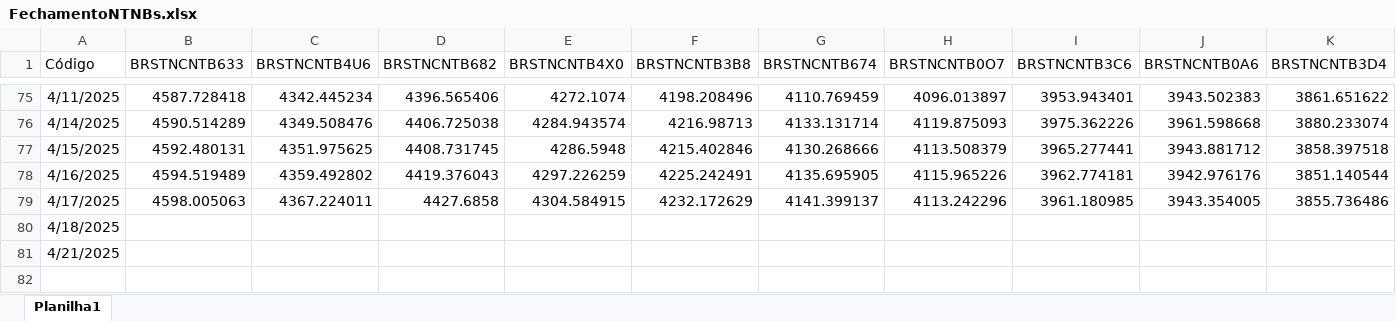
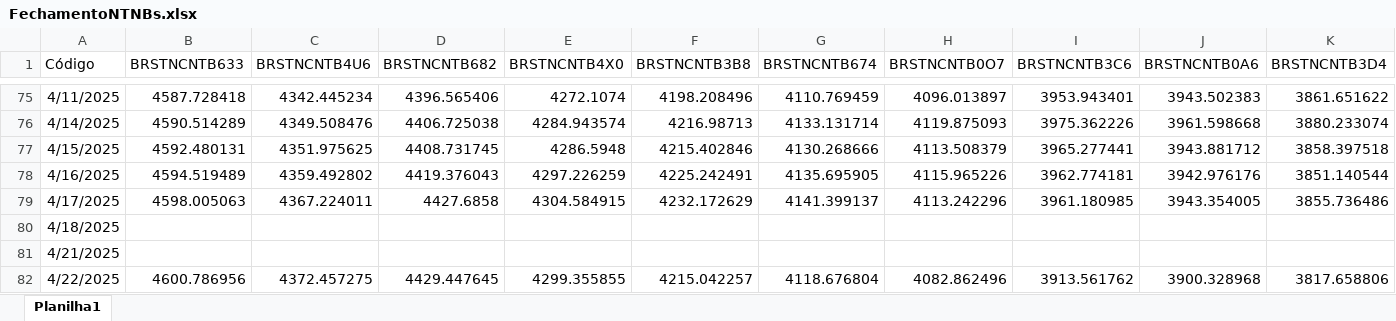
Before and after one commit to AFINVEST/Projeto-Gestao-Risco, an Excel workbook: FechamentoNTNBs.xlsx, sheet Planilha1, drawn as a sheet; only a part is shown, gaps mark what is left out; values as stored, in another font and other column widths than the file's, no borders; rows hold the shown columns only; the diff names each change by its address in the sheet, - before the commit and + after, or states it on an @@ line.

```diff
--- a/FechamentoNTNBs.xlsx (sheet Planilha1)
+++ b/FechamentoNTNBs.xlsx (sheet Planilha1)
+row 82: 4/22/2025 | 4600.786956 | 4372.457275 | 4429.447645 | 4299.355855 | 4215.042257 | 4118.676804 | 4082.862496 | 3913.561762 | 3900.328968 | 3817.658806
```
Also changed, not shown: 6 other files.
